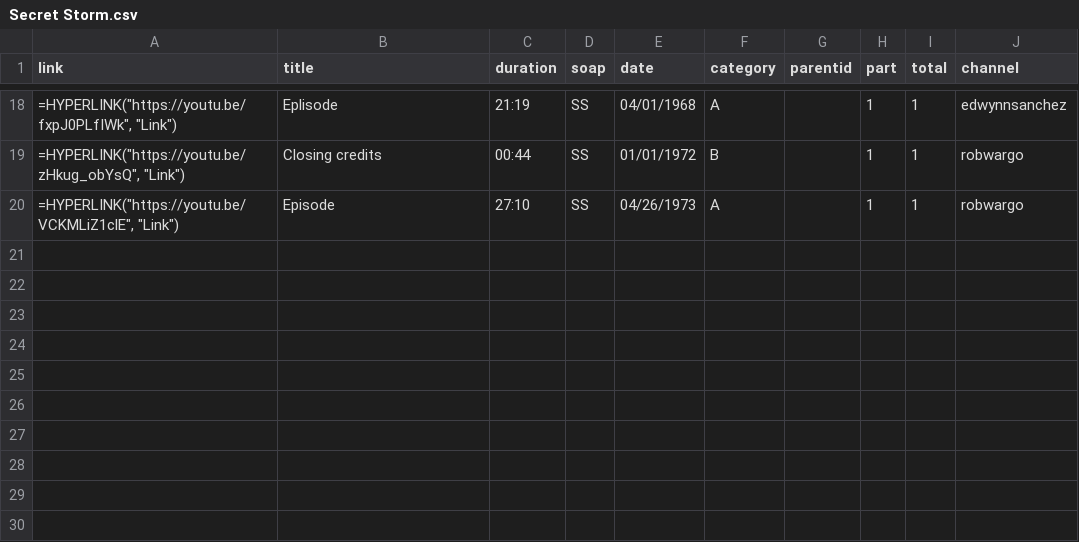
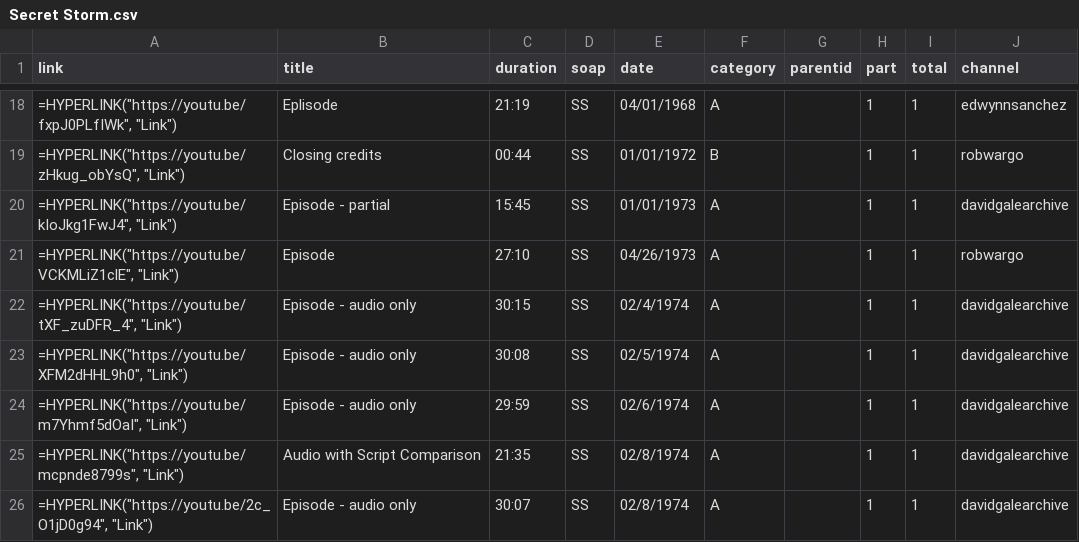
Before and after one commit to HamiltonBernique/SoapJack, a CSV file: SS/Secret Storm.csv, drawn as a sheet; only a part is shown, gaps mark what is left out; the diff names each change by its address in the sheet, - before the commit and + after, or states it on an @@ line.

Commit message:
added new soaps

```diff
--- a/SS/Secret Storm.csv
+++ b/SS/Secret Storm.csv
+row 20: =HYPERLINK("https://youtu.be/kIoJkg1FwJ4", "Link") | Episode - partial | 15:45 | SS | 01/01/1973 | A |  | 1 | 1 | davidgalearchive
+row 22: =HYPERLINK("https://youtu.be/tXF_zuDFR_4", "Link") | Episode - audio only | 30:15 | SS | 02/4/1974 | A |  | 1 | 1 | davidgalearchive
+row 23: =HYPERLINK("https://youtu.be/XFM2dHHL9h0", "Link") | Episode - audio only | 30:08 | SS | 02/5/1974 | A |  | 1 | 1 | davidgalearchive
+row 24: =HYPERLINK("https://youtu.be/m7Yhmf5dOaI", "Link") | Episode - audio only | 29:59 | SS | 02/6/1974 | A |  | 1 | 1 | davidgalearchive
+row 25: =HYPERLINK("https://youtu.be/mcpnde8799s", "Link") | Audio with Script Comparison | 21:35 | SS | 02/8/1974 | A |  | 1 | 1 | davidgalearchive
+row 26: =HYPERLINK("https://youtu.be/2c_O1jD0g94", "Link") | Episode - audio only | 30:07 | SS | 02/8/1974 | A |  | 1 | 1 | davidgalearchive
```
Also changed, not shown: EDGE/edge-1979-and-earlier.csv, GL/gl-1980-to-1989.csv, 5 other files.
